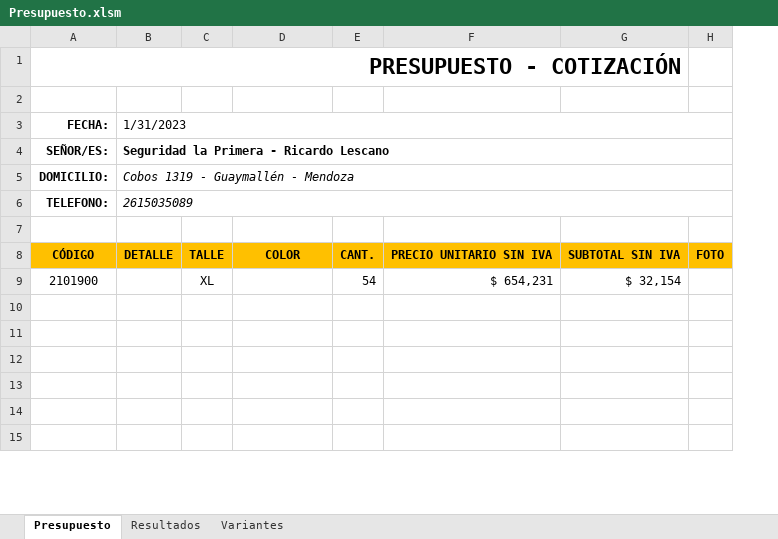
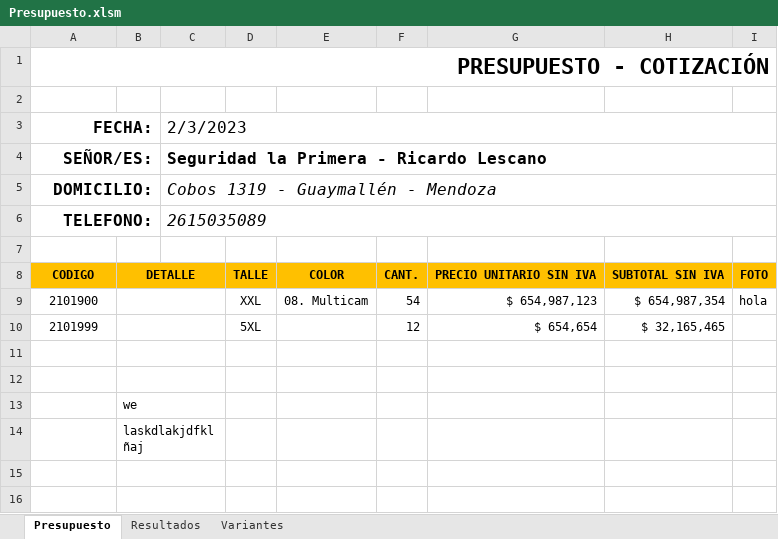
Before and after one commit to edgardoraul/Presupuesto-con-Macros, an Excel workbook: Presupuesto.xlsm, sheet Presupuesto, drawn as a sheet; only a part is shown; values as stored, in another font and other column widths than the file's, no borders; charts and pictures not drawn; removed rows and columns are numbered as before the commit, all else as after; the diff covers the shown part only; the diff names each change by its address in the sheet, - before the commit and + after, or states it on an @@ line.

```diff
--- a/Presupuesto.xlsm (sheet Presupuesto)
+++ b/Presupuesto.xlsm (sheet Presupuesto)
+column B, row 8: DETALLE; rows 13-14: we | laskdlakjdfklñaj
-column C, rows 8-9: TALLE | XL
+column D, rows 8-9: TALLE | XXL
-column G, rows 8-9: SUBTOTAL SIN IVA | $ 32,154
+column H, rows 8-9: SUBTOTAL SIN IVA | $ 654,987,354
-A1:G1 merged
+A1:I1 merged
@@ A3:A6 text size: larger @@
+A3:B3 merged
-C3: 1/31/2023
+C3: 2/3/2023
@@ C3:C6 text size: larger @@
+A4:B4 merged
+A5:B5 merged
+A6:B6 merged
-A8 (FECHA:): CÓDIGO
+A8 (FECHA:): CODIGO
-C8 (2/3/2023): DETALLE
+C8 (2/3/2023): (empty)
-E9: (empty)
+E9: 08. Multicam
-G9: $ 654,231
+G9: $ 654,987,123
-I9: (empty)
+I9: hola
+row 10: 2101999 |  |  | 5XL |  | 12 | $ 654,654 | $ 32,165,465
```
Also changed, not shown: 22 removed rows, 7 edited cells, cell formats and merged cells elsewhere in this sheet, sheet Variantes, charts or pictures, 1 other file.
